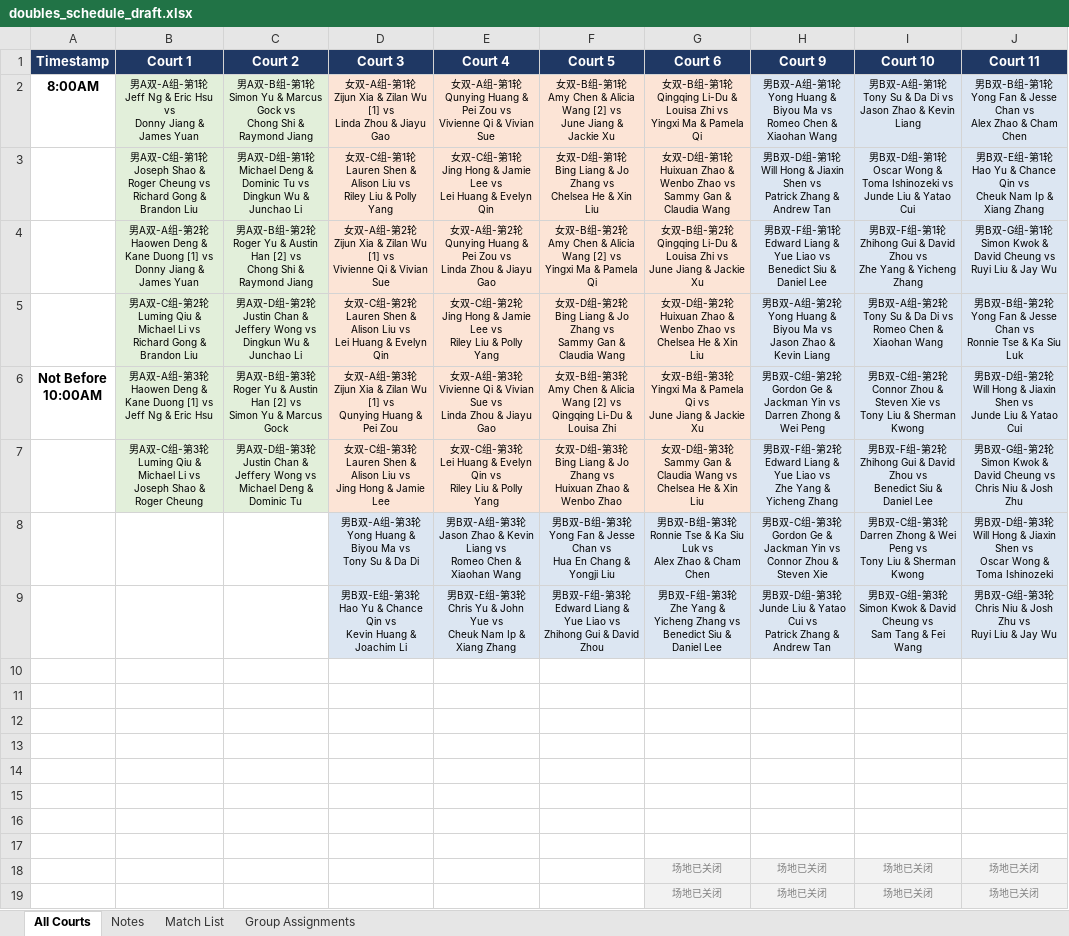
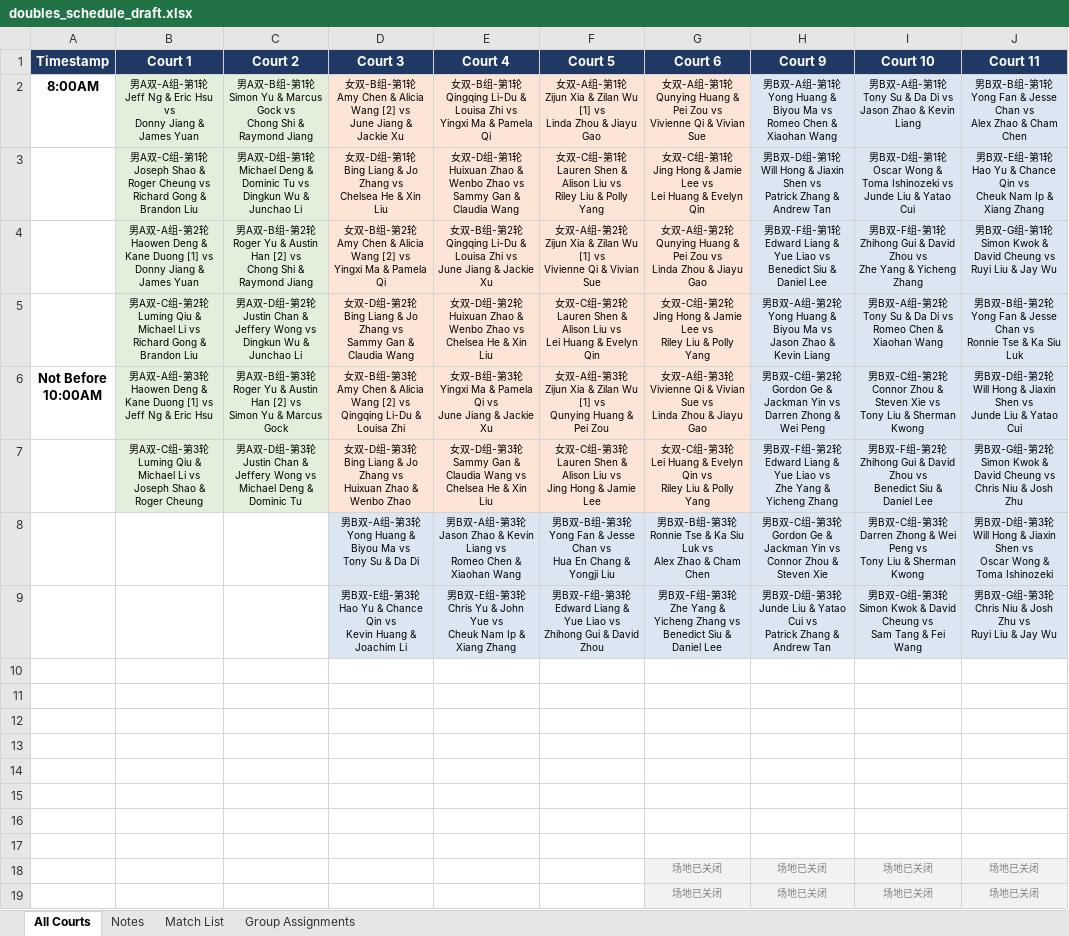
Before and after one commit to tennis4acta/tennis4acta.github.io, an Excel workbook: make_draw/2026/111122/doubles_schedule_draft.xlsx, sheet All Courts, drawn as a sheet; only a part is shown; values as stored, in another font and other column widths than the file's, no borders; ↵ is a line break in a cell; the diff names each change by its address in the sheet, - before the commit and + after, or states it on an @@ line.

Commit message:
court update

```diff
--- a/make_draw/2026/111122/doubles_schedule_draft.xlsx (sheet All Courts)
+++ b/make_draw/2026/111122/doubles_schedule_draft.xlsx (sheet All Courts)
-D2 (Court 3): 女双-A组-第1轮 ↵ Zijun Xia & Zilan Wu [1] vs ↵ Linda Zhou & Jiayu Gao
+D2 (Court 3): 女双-B组-第1轮 ↵ Amy Chen & Alicia Wang [2] vs ↵ June Jiang & Jackie Xu
-E2 (Court 4): 女双-A组-第1轮 ↵ Qunying Huang & Pei Zou vs ↵ Vivienne Qi & Vivian Sue
+E2 (Court 4): 女双-B组-第1轮 ↵ Qingqing Li-Du & Louisa Zhi vs ↵ Yingxi Ma & Pamela Qi
-F2 (Court 5): 女双-B组-第1轮 ↵ Amy Chen & Alicia Wang [2] vs ↵ June Jiang & Jackie Xu
+F2 (Court 5): 女双-A组-第1轮 ↵ Zijun Xia & Zilan Wu [1] vs ↵ Linda Zhou & Jiayu Gao
-G2 (Court 6): 女双-B组-第1轮 ↵ Qingqing Li-Du & Louisa Zhi vs ↵ Yingxi Ma & Pamela Qi
+G2 (Court 6): 女双-A组-第1轮 ↵ Qunying Huang & Pei Zou vs ↵ Vivienne Qi & Vivian Sue
-D3 (Court 3): 女双-C组-第1轮 ↵ Lauren Shen & Alison Liu vs ↵ Riley Liu & Polly Yang
+D3 (Court 3): 女双-D组-第1轮 ↵ Bing Liang & Jo Zhang vs ↵ Chelsea He & Xin Liu
-E3 (Court 4): 女双-C组-第1轮 ↵ Jing Hong & Jamie Lee vs ↵ Lei Huang & Evelyn Qin
+E3 (Court 4): 女双-D组-第1轮 ↵ Huixuan Zhao & Wenbo Zhao vs ↵ Sammy Gan & Claudia Wang
-F3 (Court 5): 女双-D组-第1轮 ↵ Bing Liang & Jo Zhang vs ↵ Chelsea He & Xin Liu
+F3 (Court 5): 女双-C组-第1轮 ↵ Lauren Shen & Alison Liu vs ↵ Riley Liu & Polly Yang
-G3 (Court 6): 女双-D组-第1轮 ↵ Huixuan Zhao & Wenbo Zhao vs ↵ Sammy Gan & Claudia Wang
+G3 (Court 6): 女双-C组-第1轮 ↵ Jing Hong & Jamie Lee vs ↵ Lei Huang & Evelyn Qin
-D4 (Court 3): 女双-A组-第2轮 ↵ Zijun Xia & Zilan Wu [1] vs ↵ Vivienne Qi & Vivian Sue
+D4 (Court 3): 女双-B组-第2轮 ↵ Amy Chen & Alicia Wang [2] vs ↵ Yingxi Ma & Pamela Qi
-E4 (Court 4): 女双-A组-第2轮 ↵ Qunying Huang & Pei Zou vs ↵ Linda Zhou & Jiayu Gao
+E4 (Court 4): 女双-B组-第2轮 ↵ Qingqing Li-Du & Louisa Zhi vs ↵ June Jiang & Jackie Xu
-F4 (Court 5): 女双-B组-第2轮 ↵ Amy Chen & Alicia Wang [2] vs ↵ Yingxi Ma & Pamela Qi
+F4 (Court 5): 女双-A组-第2轮 ↵ Zijun Xia & Zilan Wu [1] vs ↵ Vivienne Qi & Vivian Sue
-G4 (Court 6): 女双-B组-第2轮 ↵ Qingqing Li-Du & Louisa Zhi vs ↵ June Jiang & Jackie Xu
+G4 (Court 6): 女双-A组-第2轮 ↵ Qunying Huang & Pei Zou vs ↵ Linda Zhou & Jiayu Gao
-D5 (Court 3): 女双-C组-第2轮 ↵ Lauren Shen & Alison Liu vs ↵ Lei Huang & Evelyn Qin
+D5 (Court 3): 女双-D组-第2轮 ↵ Bing Liang & Jo Zhang vs ↵ Sammy Gan & Claudia Wang
-E5 (Court 4): 女双-C组-第2轮 ↵ Jing Hong & Jamie Lee vs ↵ Riley Liu & Polly Yang
+E5 (Court 4): 女双-D组-第2轮 ↵ Huixuan Zhao & Wenbo Zhao vs ↵ Chelsea He & Xin Liu
-F5 (Court 5): 女双-D组-第2轮 ↵ Bing Liang & Jo Zhang vs ↵ Sammy Gan & Claudia Wang
+F5 (Court 5): 女双-C组-第2轮 ↵ Lauren Shen & Alison Liu vs ↵ Lei Huang & Evelyn Qin
-G5 (Court 6): 女双-D组-第2轮 ↵ Huixuan Zhao & Wenbo Zhao vs ↵ Chelsea He & Xin Liu
+G5 (Court 6): 女双-C组-第2轮 ↵ Jing Hong & Jamie Lee vs ↵ Riley Liu & Polly Yang
-D6 (Court 3): 女双-A组-第3轮 ↵ Zijun Xia & Zilan Wu [1] vs ↵ Qunying Huang & Pei Zou
+D6 (Court 3): 女双-B组-第3轮 ↵ Amy Chen & Alicia Wang [2] vs ↵ Qingqing Li-Du & Louisa Zhi
-E6 (Court 4): 女双-A组-第3轮 ↵ Vivienne Qi & Vivian Sue vs ↵ Linda Zhou & Jiayu Gao
+E6 (Court 4): 女双-B组-第3轮 ↵ Yingxi Ma & Pamela Qi vs ↵ June Jiang & Jackie Xu
-F6 (Court 5): 女双-B组-第3轮 ↵ Amy Chen & Alicia Wang [2] vs ↵ Qingqing Li-Du & Louisa Zhi
+F6 (Court 5): 女双-A组-第3轮 ↵ Zijun Xia & Zilan Wu [1] vs ↵ Qunying Huang & Pei Zou
-G6 (Court 6): 女双-B组-第3轮 ↵ Yingxi Ma & Pamela Qi vs ↵ June Jiang & Jackie Xu
+G6 (Court 6): 女双-A组-第3轮 ↵ Vivienne Qi & Vivian Sue vs ↵ Linda Zhou & Jiayu Gao
-D7 (Court 3): 女双-C组-第3轮 ↵ Lauren Shen & Alison Liu vs ↵ Jing Hong & Jamie Lee
+D7 (Court 3): 女双-D组-第3轮 ↵ Bing Liang & Jo Zhang vs ↵ Huixuan Zhao & Wenbo Zhao
-E7 (Court 4): 女双-C组-第3轮 ↵ Lei Huang & Evelyn Qin vs ↵ Riley Liu & Polly Yang
+E7 (Court 4): 女双-D组-第3轮 ↵ Sammy Gan & Claudia Wang vs ↵ Chelsea He & Xin Liu
-F7 (Court 5): 女双-D组-第3轮 ↵ Bing Liang & Jo Zhang vs ↵ Huixuan Zhao & Wenbo Zhao
+F7 (Court 5): 女双-C组-第3轮 ↵ Lauren Shen & Alison Liu vs ↵ Jing Hong & Jamie Lee
-G7 (Court 6): 女双-D组-第3轮 ↵ Sammy Gan & Claudia Wang vs ↵ Chelsea He & Xin Liu
+G7 (Court 6): 女双-C组-第3轮 ↵ Lei Huang & Evelyn Qin vs ↵ Riley Liu & Polly Yang
```
Also changed, not shown: sheet Match List, sheet Notes, sheet Group Assignments, 5 other files.
